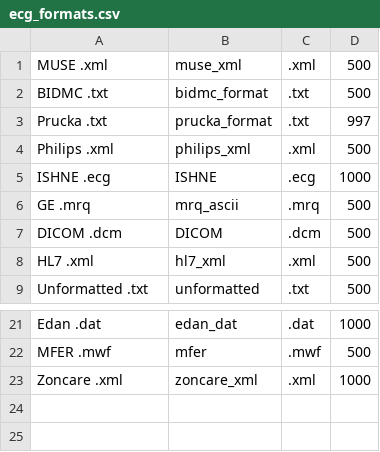
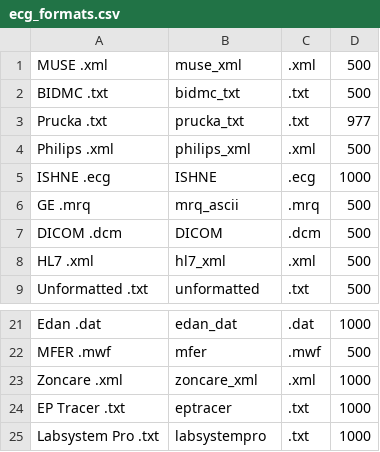
Before and after one commit to BIVectors/BRAVEHEART, a CSV file: ecg_formats.csv, drawn as a sheet; only a part is shown, gaps mark what is left out.

Commit message:
v1.7.0
See Changelog for v1.7.0  Multiple new file formats added.  Improvements to existing ECG format load functions.  Changed estimation of noise levels in raw ECG signals.  Fixed bug where generic .csv files (format string 'generic_csv' ) could not be batch processed with parallel processing active if running via compiled executable.

```diff
--- a/ecg_formats.csv
+++ b/ecg_formats.csv
@@ -1,4 +1,4 @@
 MUSE .xml,muse_xml,.xml,500
-BIDMC .txt,bidmc_format,.txt,500
-Prucka .txt,prucka_format,.txt,997
+BIDMC .txt,bidmc_txt,.txt,500
+Prucka .txt,prucka_txt,.txt,977
 Philips .xml,philips_xml,.xml,500
@@ -23 +23,3 @@ MFER .mwf,mfer,.mwf,500
 Zoncare .xml,zoncare_xml,.xml,1000
+EP Tracer .txt,eptracer,.txt,1000
+Labsystem Pro .txt,labsystempro,.txt,1000
```
Also changed, not shown: 20 other files.
